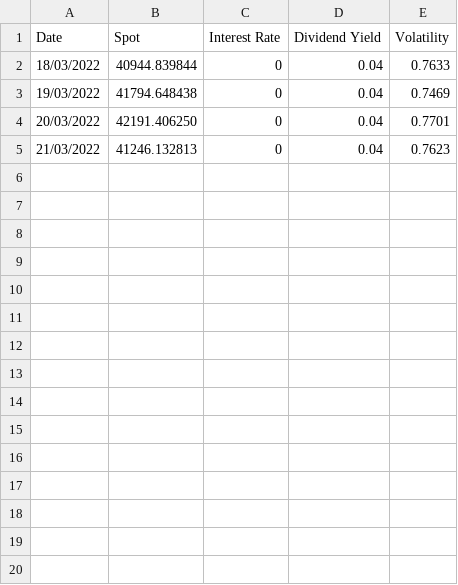
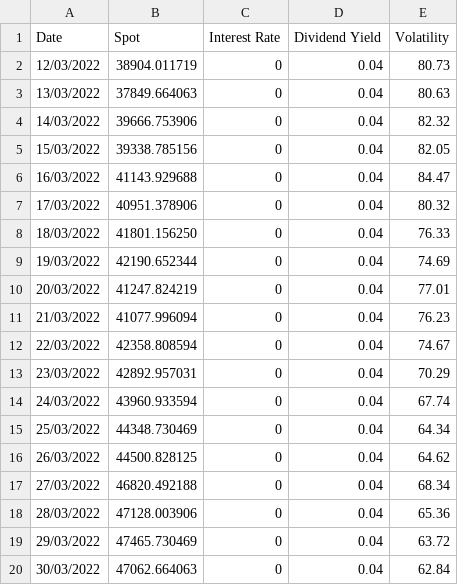
Before and after one commit to FloMav/Projet_AF, a CSV file: Data/data_test_1.csv, drawn as a sheet; only a part is shown; the diff covers the shown part only.

```diff
--- a/Data/data_test_1.csv
+++ b/Data/data_test_1.csv
@@ -1,5 +1,20 @@
 Date;Spot;Interest Rate;Dividend Yield;Volatility
-18/03/2022;40944.839844;0;0.04;0.7633
-19/03/2022;41794.648438;0;0.04;0.7469
-20/03/2022;42191.406250;0;0.04;0.7701
-21/03/2022;41246.132813;0;0.04;0.7623
+12/03/2022;38904.011719;0;0.04;80.73
+13/03/2022;37849.664063;0;0.04;80.63
+14/03/2022;39666.753906;0;0.04;82.32
+15/03/2022;39338.785156;0;0.04;82.05
+16/03/2022;41143.929688;0;0.04;84.47
+17/03/2022;40951.378906;0;0.04;80.32
+18/03/2022;41801.156250;0;0.04;76.33
+19/03/2022;42190.652344;0;0.04;74.69
+20/03/2022;41247.824219;0;0.04;77.01
+21/03/2022;41077.996094;0;0.04;76.23
+22/03/2022;42358.808594;0;0.04;74.67
+23/03/2022;42892.957031;0;0.04;70.29
+24/03/2022;43960.933594;0;0.04;67.74
+25/03/2022;44348.730469;0;0.04;64.34
+26/03/2022;44500.828125;0;0.04;64.62
+27/03/2022;46820.492188;0;0.04;68.34
+28/03/2022;47128.003906;0;0.04;65.36
+29/03/2022;47465.730469;0;0.04;63.72
+30/03/2022;47062.664063;0;0.04;62.84
```
Also changed, not shown: 12 added rows elsewhere in this file, 4 other files.
